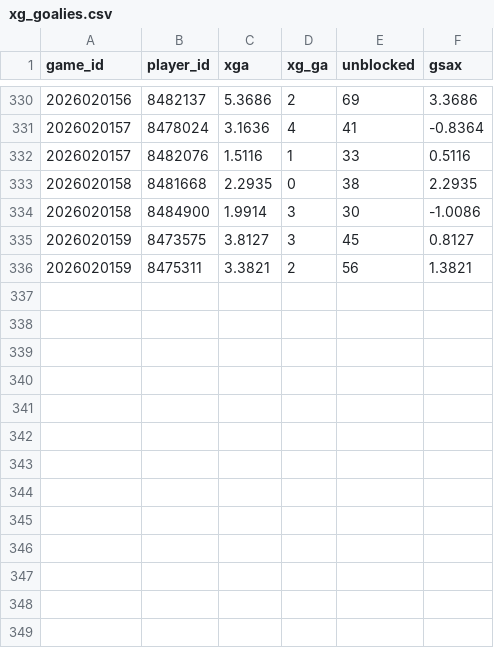
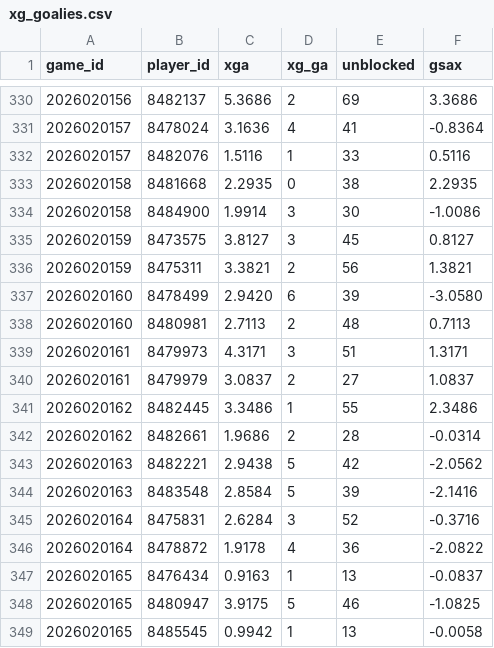
Before and after one commit to juhaopesonen/NHL-stats, a CSV file: data/2026-27/xg_goalies.csv, drawn as a sheet; only a part is shown, gaps mark what is left out.

```diff
--- a/data/2026-27/xg_goalies.csv
+++ b/data/2026-27/xg_goalies.csv
@@ -336 +336,14 @@ game_id,player_id,xga,xg_ga,unblocked,gsax
 2026020159,8475311,3.3821,2,56,1.3821
+2026020160,8478499,2.9420,6,39,-3.0580
+2026020160,8480981,2.7113,2,48,0.7113
+2026020161,8479973,4.3171,3,51,1.3171
+2026020161,8479979,3.0837,2,27,1.0837
+2026020162,8482445,3.3486,1,55,2.3486
+2026020162,8482661,1.9686,2,28,-0.0314
+2026020163,8482221,2.9438,5,42,-2.0562
+2026020163,8483548,2.8584,5,39,-2.1416
+2026020164,8475831,2.6284,3,52,-0.3716
+2026020164,8478872,1.9178,4,36,-2.0822
+2026020165,8476434,0.9163,1,13,-0.0837
+2026020165,8480947,3.9175,5,46,-1.0825
+2026020165,8485545,0.9942,1,13,-0.0058
```
Also changed, not shown: data/2026-27/onice_5v5.csv, data/2026-27/xg_teams.csv, 5 other files.
